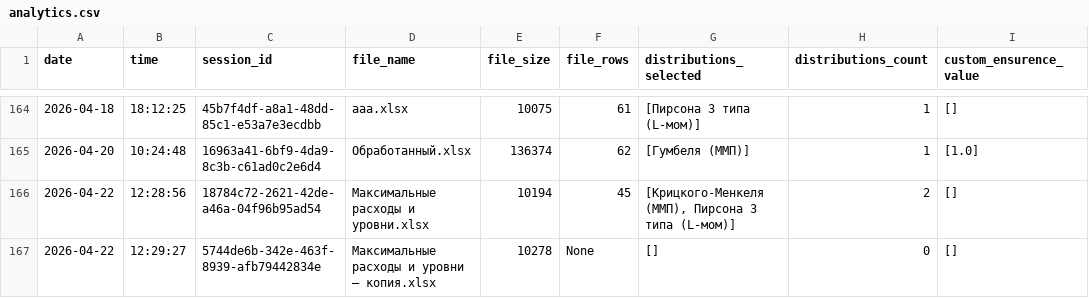
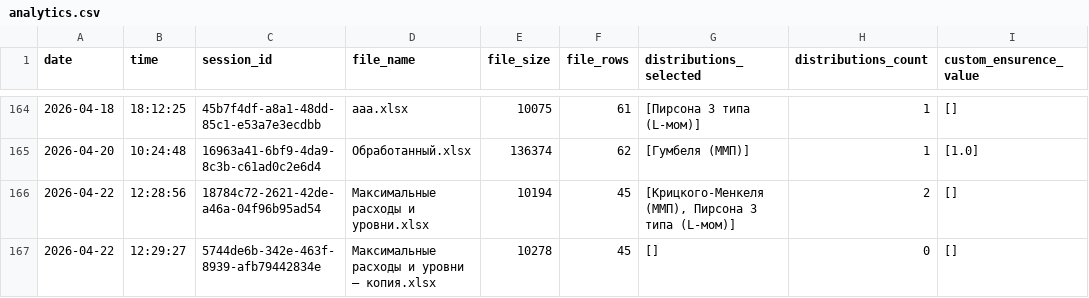
Before and after one commit to IliaKurdukov/the_security_curves, a CSV file: analytics.csv, drawn as a sheet; only a part is shown, gaps mark what is left out.

Commit message:
Update analytics: 2026-04-22 12:29

```diff
--- a/analytics.csv
+++ b/analytics.csv
@@ -166,2 +166,2 @@ date;time;session_id;file_name;file_size;file_rows;distributions_selected;distri
 2026-04-22;12:28:56;18784c72-2621-42de-a46a-04f96b95ad54;Максимальные расходы и уровни.xlsx;10194;45;[Крицкого-Менкеля (ММП), Пирсона 3 типа (L-мом)];2;[]
-2026-04-22;12:29:27;5744de6b-342e-463f-8939-afb79442834e;Максимальные расходы и уровни — копия.xlsx;10278;None;[];0;[]
+2026-04-22;12:29:27;5744de6b-342e-463f-8939-afb79442834e;Максимальные расходы и уровни — копия.xlsx;10278;45;[];0;[]
```
